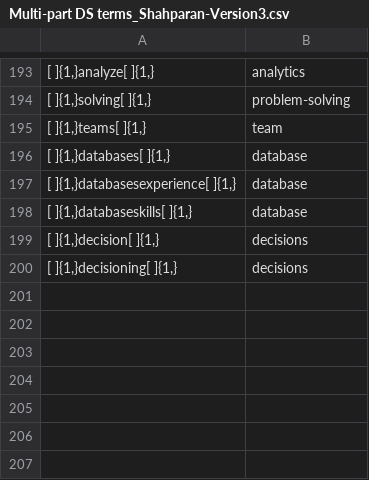
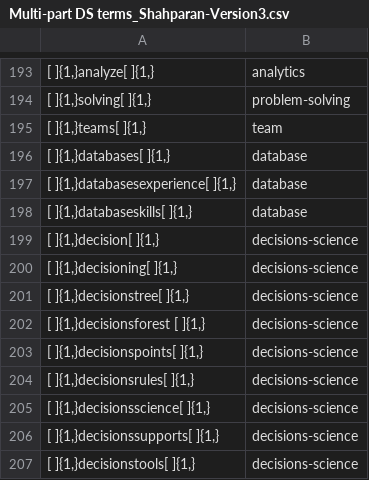
Before and after one commit to Shetura36/Data-607, a CSV file: Project3/Multi-part DS terms_Shahparan-Version3.csv, drawn as a sheet; only a part is shown, gaps mark what is left out; the diff names each change by its address in the sheet, - before the commit and + after, or states it on an @@ line.

Commit message:
Project 3

```diff
--- a/Project3/Multi-part DS terms_Shahparan-Version3.csv
+++ b/Project3/Multi-part DS terms_Shahparan-Version3.csv
-B199:B200: decisions
+B199:B200: decisions-science
+row 201: [ ]{1,}decisionstree[ ]{1,} | decisions-science
+row 202: [ ]{1,}decisionsforest [ ]{1,} | decisions-science
+row 203: [ ]{1,}decisionspoints[ ]{1,} | decisions-science
+row 204: [ ]{1,}decisionsrules[ ]{1,} | decisions-science
+row 205: [ ]{1,}decisionsscience[ ]{1,} | decisions-science
+row 206: [ ]{1,}decisionssupports[ ]{1,} | decisions-science
+row 207: [ ]{1,}decisionstools[ ]{1,} | decisions-science
```
Also changed, not shown: Project3/RemoveTerms-Score20andHigher.csv, 1 other file.
